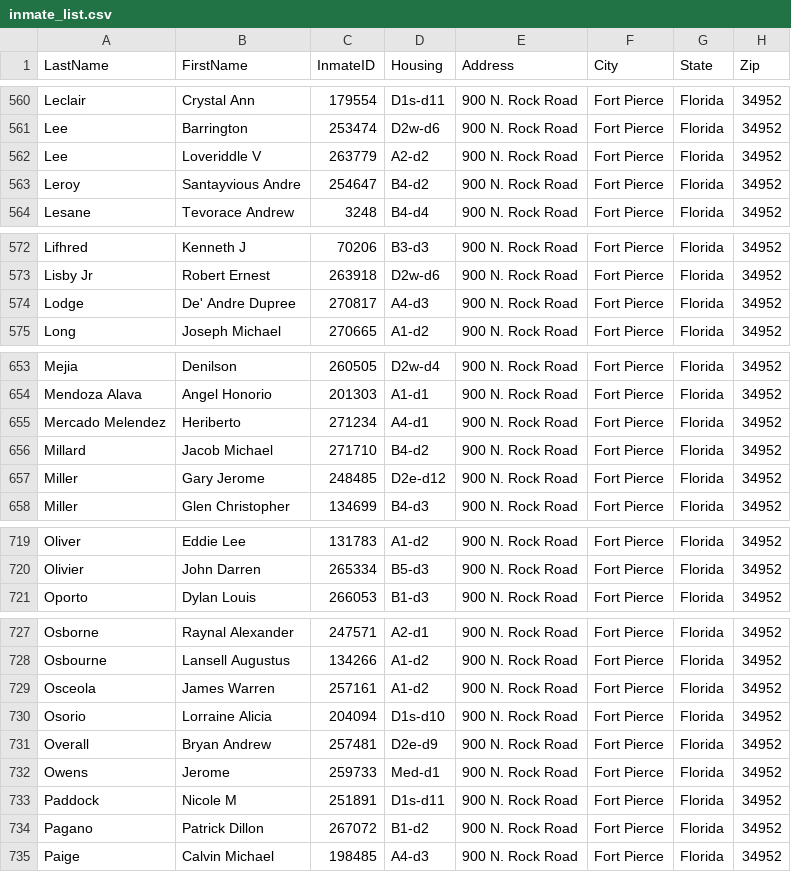
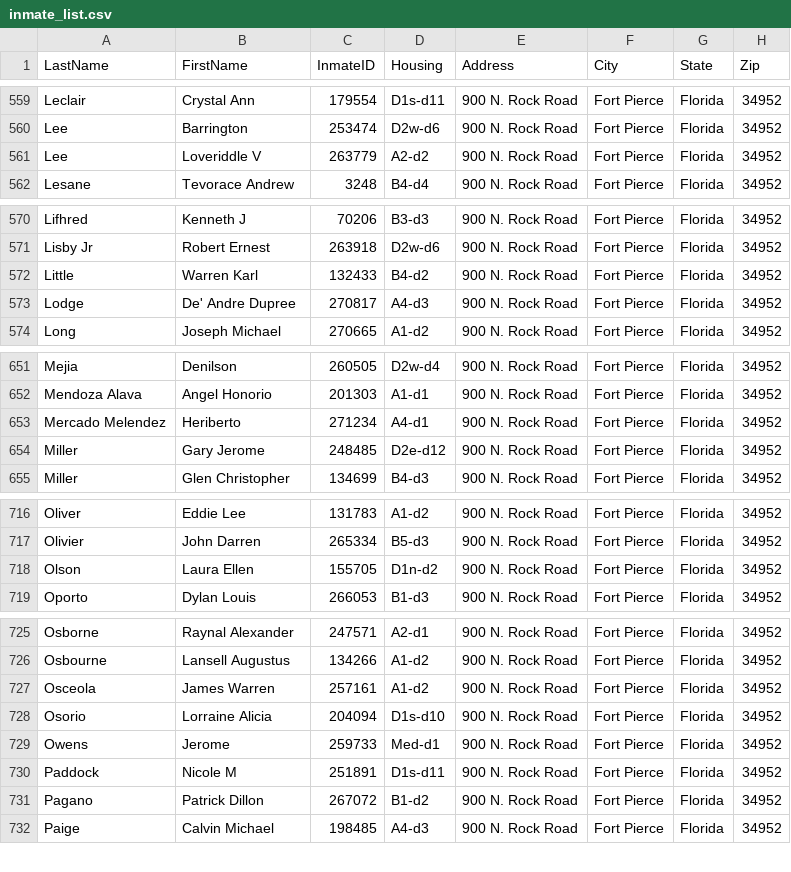
Before and after one commit to webrezaul/david, a CSV file: inmate_list.csv, drawn as a sheet; only a part is shown, gaps mark what is left out; removed rows and columns are numbered as before the commit, all else as after; the diff covers the shown part only; the diff names each change by its address in the sheet, - before the commit and + after, or states it on an @@ line.

```diff
--- a/inmate_list.csv
+++ b/inmate_list.csv
-row 563: Leroy | Santayvious Andre | 254647 | B4-d2 | 900 N. Rock Road | Fort Pierce | Florida | 34952
+row 572: Little | Warren Karl | 132433 | B4-d2 | 900 N. Rock Road | Fort Pierce | Florida | 34952
-row 656: Millard | Jacob Michael | 271710 | B4-d2 | 900 N. Rock Road | Fort Pierce | Florida | 34952
+row 718: Olson | Laura Ellen | 155705 | D1n-d2 | 900 N. Rock Road | Fort Pierce | Florida | 34952
-row 731: Overall | Bryan Andrew | 257481 | D2e-d9 | 900 N. Rock Road | Fort Pierce | Florida | 34952
```
Also changed, not shown: 7 added rows, 7 removed rows, 1 moved row and 9 edited cells elsewhere in this file, 1 other file.
